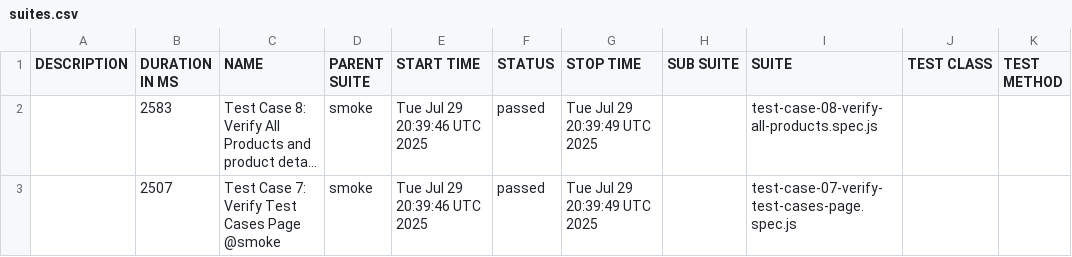
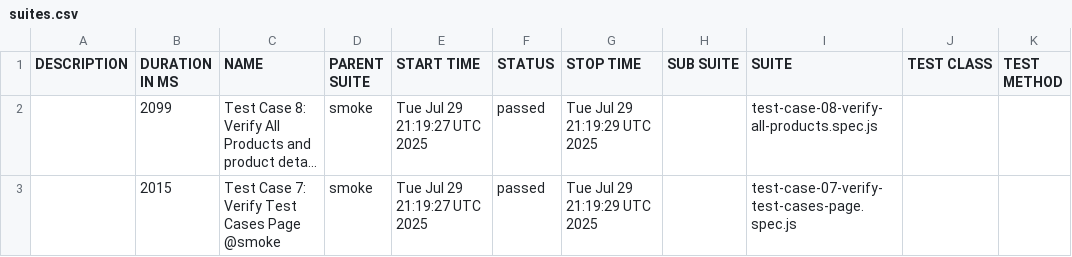
Before and after one commit to ruiyang01/UIAutomation, a CSV file: data/suites.csv, drawn as a sheet; long unchanged cells end in …; the diff names each change by its address in the sheet, - before the commit and + after, or states it on an @@ line.

```diff
--- a/data/suites.csv
+++ b/data/suites.csv
-B2 (DURATION IN MS): 2583
+B2 (DURATION IN MS): 2099
-E2:E3 (START TIME): Tue Jul 29 20:39:46 UTC 2025
+E2:E3 (START TIME): Tue Jul 29 21:19:27 UTC 2025
-G2:G3 (STOP TIME): Tue Jul 29 20:39:49 UTC 2025
+G2:G3 (STOP TIME): Tue Jul 29 21:19:29 UTC 2025
-B3 (DURATION IN MS): 2507
+B3 (DURATION IN MS): 2015
```
Also changed, not shown: 24 other files.
